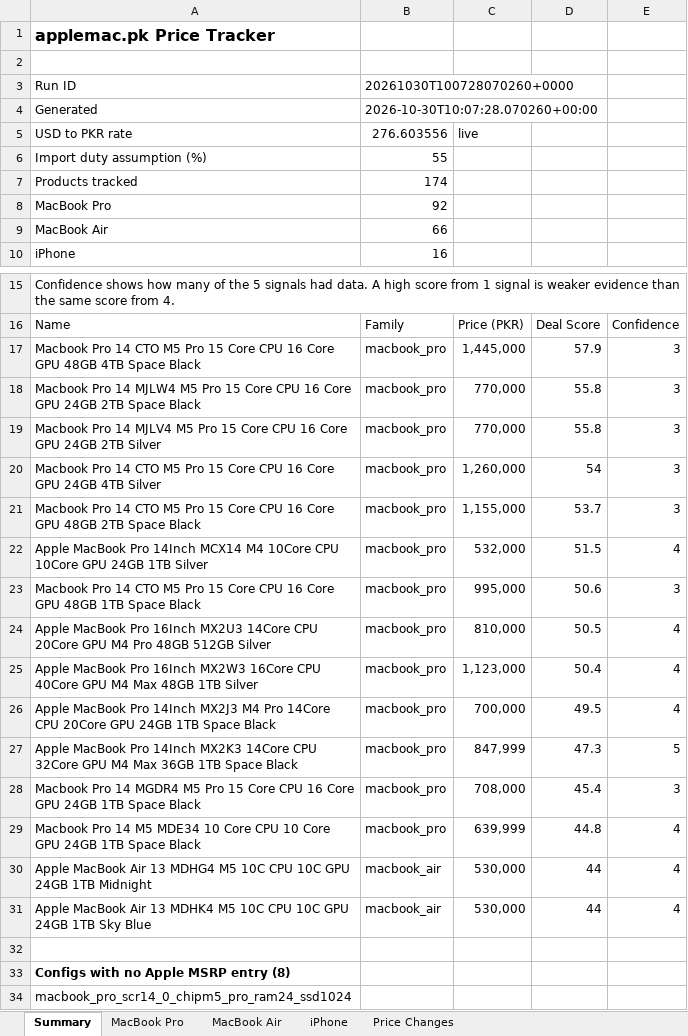
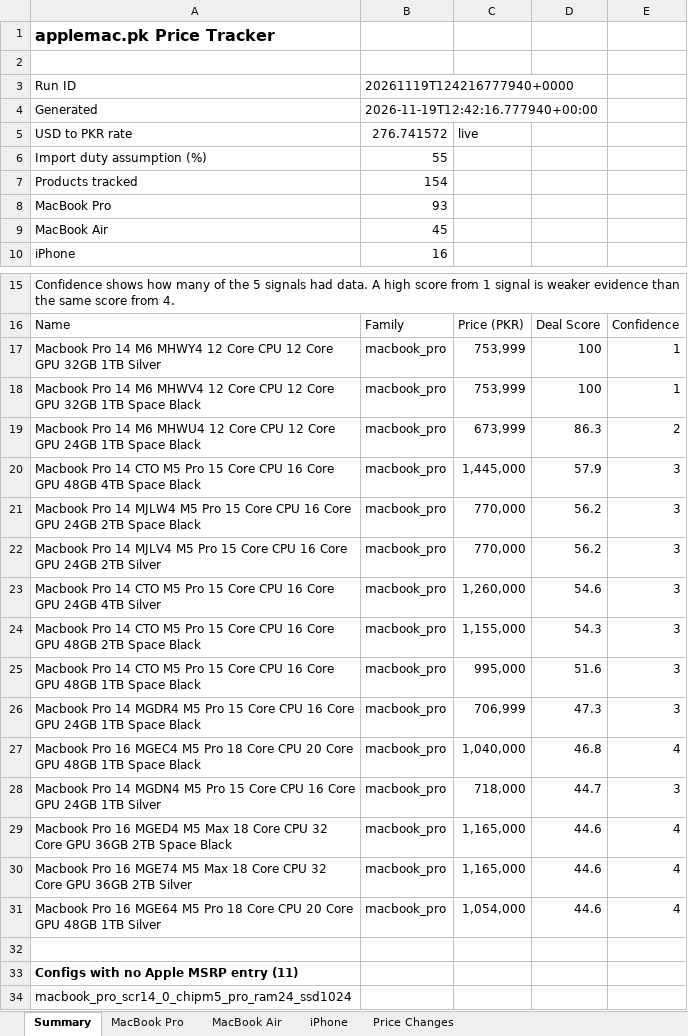
Before and after one commit to MrErrorSan/applemac-pk-tracker, an Excel workbook: web/downloads/applemac-prices.xlsx, sheet Summary, drawn as a sheet; only a part is shown, gaps mark what is left out; values as stored, in another font and other column widths than the file's, no borders; removed rows and columns are numbered as before the commit, all else as after; the diff covers the shown part only; the diff names each change by its address in the sheet, - before the commit and + after, or states it on an @@ line.

```diff
--- a/web/downloads/applemac-prices.xlsx (sheet Summary)
+++ b/web/downloads/applemac-prices.xlsx (sheet Summary)
-B3: 20261030T100728070260+0000
+B3: 20261119T124216777940+0000
-B4: 2026-10-30T10:07:28.070260+00:00
+B4: 2026-11-19T12:42:16.777940+00:00
-B5: 276.603556
+B5: 276.741572
-B7: 174
+B7: 154
-B8: 92
+B8: 93
-B9: 66
+B9: 45
+row 17: Macbook Pro 14 M6 MHWY4 12 Core CPU 12 Core GPU 32GB 1TB Silver | macbook_pro | 753,999 | 100 | 1
+row 18: Macbook Pro 14 M6 MHWV4 12 Core CPU 12 Core GPU 32GB 1TB Space Black | macbook_pro | 753,999 | 100 | 1
+row 19: Macbook Pro 14 M6 MHWU4 12 Core CPU 12 Core GPU 24GB 1TB Space Black | macbook_pro | 673,999 | 86.3 | 2
-D21:D22: 55.8
+D21:D22: 56.2
-D23: 54
+D23: 54.6
-D24: 53.7
+D24: 54.3
-row 22: Apple MacBook Pro 14Inch MCX14 M4 10Core CPU 10Core GPU 24GB 1TB Silver | macbook_pro | 532,000 | 51.5 | 4
-D25: 50.6
+D25: 51.6
-row 24: Apple MacBook Pro 16Inch MX2U3 14Core CPU 20Core GPU M4 Pro 48GB 512GB Silver | macbook_pro | 810,000 | 50.5 | 4
-row 25: Apple MacBook Pro 16Inch MX2W3 16Core CPU 40Core GPU M4 Max 48GB 1TB Silver | macbook_pro | 1,123,000 | 50.4 | 4
-row 26: Apple MacBook Pro 14Inch MX2J3 M4 Pro 14Core CPU 20Core GPU 24GB 1TB Space Black | macbook_pro | 700,000 | 49.5 | 4
-row 27: Apple MacBook Pro 14Inch MX2K3 14Core CPU 32Core GPU M4 Max 36GB 1TB Space Black | macbook_pro | 847,999 | 47.3 | 5
-C26: 708,000
+C26: 706,999
-D26: 45.4
+D26: 47.3
-A27: Macbook Pro 14 M5 MDE34 10 Core CPU 10 Core GPU 24GB 1TB Space…
+A27: Macbook Pro 16 MGEC4 M5 Pro 18 Core CPU 20 Core GPU 48GB 1TB Space…
-C27: 639,999
+C27: 1,040,000
-D27: 44.8
+D27: 46.8
-row 30: Apple MacBook Air 13 MDHG4 M5 10C CPU 10C GPU 24GB 1TB Midnight | macbook_air | 530,000 | 44 | 4
-row 31: Apple MacBook Air 13 MDHK4 M5 10C CPU 10C GPU 24GB 1TB Sky Blue | macbook_air | 530,000 | 44 | 4
+row 28: Macbook Pro 14 MGDN4 M5 Pro 15 Core CPU 16 Core GPU 24GB 1TB Silver | macbook_pro | 718,000 | 44.7 | 3
+row 29: Macbook Pro 16 MGED4 M5 Max 18 Core CPU 32 Core GPU 36GB 2TB Space Black | macbook_pro | 1,165,000 | 44.6 | 4
+row 30: Macbook Pro 16 MGE74 M5 Max 18 Core CPU 32 Core GPU 36GB 2TB Silver | macbook_pro | 1,165,000 | 44.6 | 4
+row 31: Macbook Pro 16 MGE64 M5 Pro 18 Core CPU 20 Core GPU 48GB 1TB Silver | macbook_pro | 1,054,000 | 44.6 | 4
-A33: Configs with no Apple MSRP entry (8)
+A33: Configs with no Apple MSRP entry (11)
```
Also changed, not shown: 3 added rows elsewhere in this sheet, sheet MacBook Pro, sheet MacBook Air, sheet Price Changes, sheet iPhone, 7 other files.
